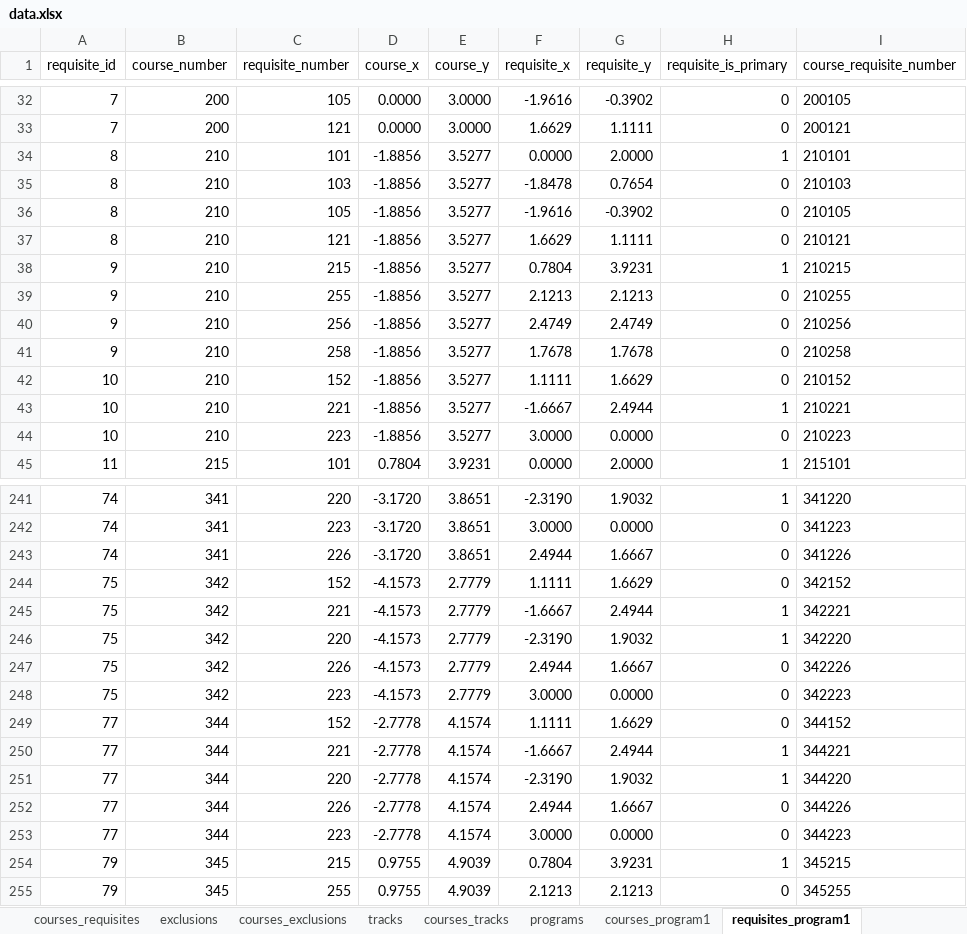
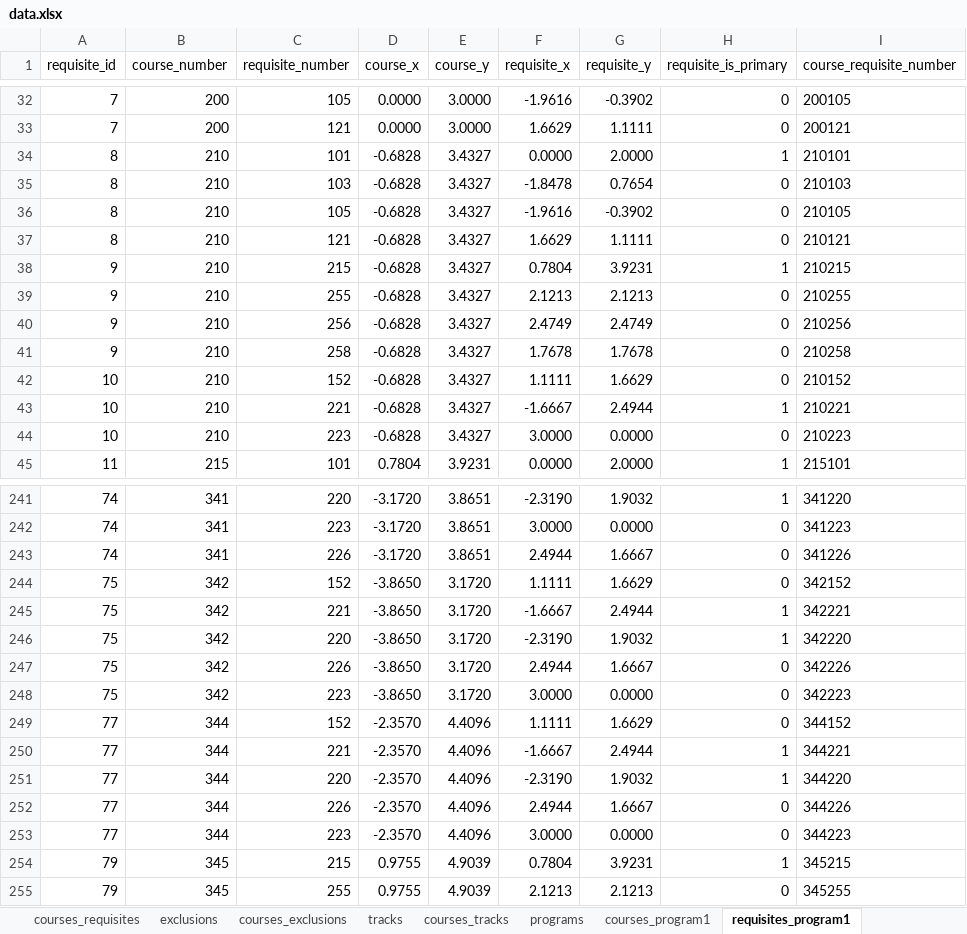
Before and after one commit to UBCMath/coursemap, an Excel workbook: data/data.xlsx, sheet requisites_program1, drawn as a sheet; only a part is shown, gaps mark what is left out; values as stored, in another font and other column widths than the file's, no borders; the diff covers the shown part only; the diff names each change by its address in the sheet, - before the commit and + after, or states it on an @@ line.

```diff
--- a/data/data.xlsx (sheet requisites_program1)
+++ b/data/data.xlsx (sheet requisites_program1)
-D34:D44 (course_x): -1.8856
+D34:D44 (course_x): -0.6828
-E34:E44 (course_y): 3.5277
+E34:E44 (course_y): 3.4327
-D244:D248 (course_x): -4.1573
+D244:D248 (course_x): -3.8650
-E244:E248 (course_y): 2.7779
+E244:E248 (course_y): 3.1720
-D249:D253 (course_x): -2.7778
+D249:D253 (course_x): -2.3570
-E249:E253 (course_y): 4.1574
+E249:E253 (course_y): 4.4096
```
Also changed, not shown: 17 edited cells elsewhere in this sheet, sheet requisites_program2, sheet requisites_program4, sheet courses_program2, sheet courses_program4, sheet courses_tracks, sheet courses_program1, 2 more sheets, other sheet tabs, formulas that keep their value, 1 other file.
